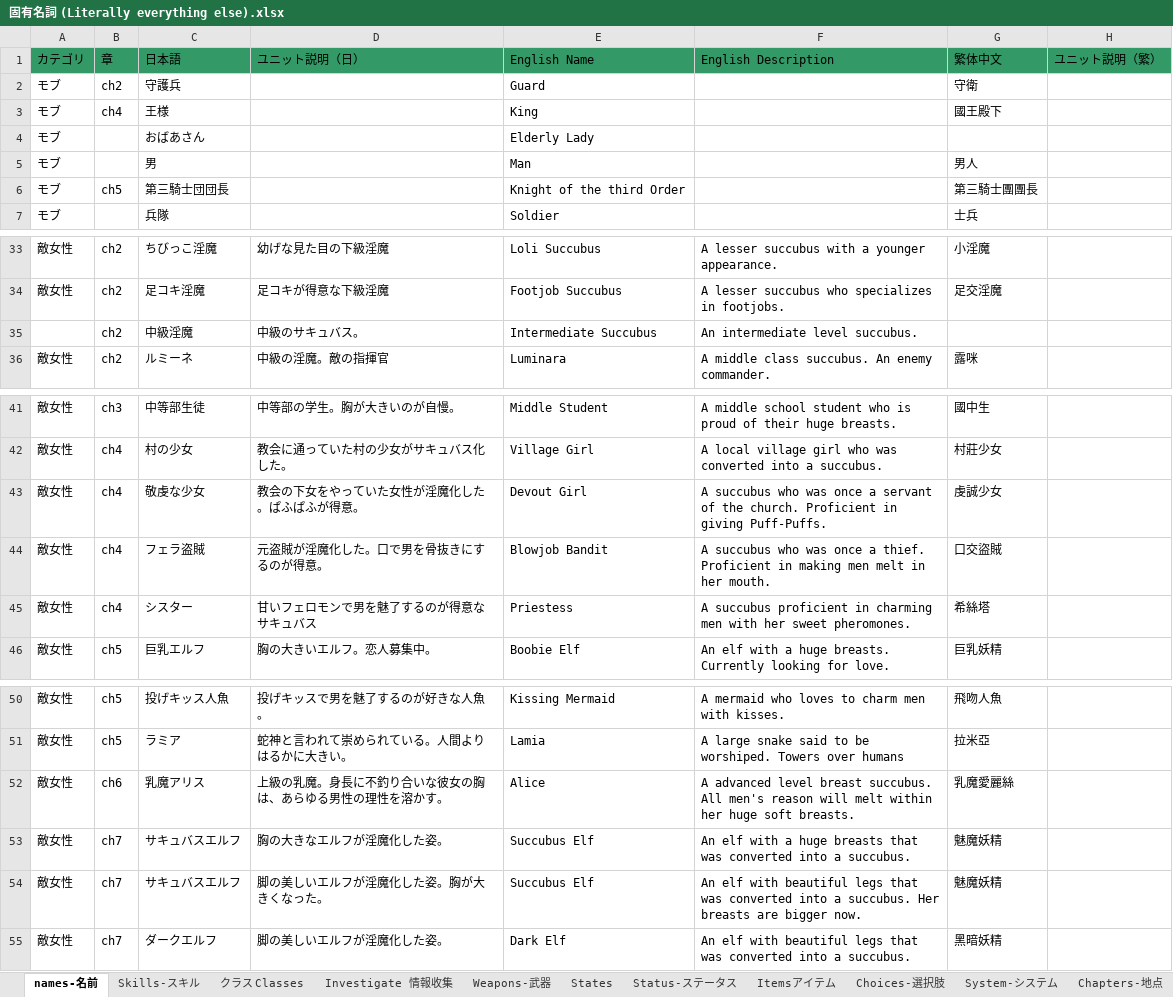
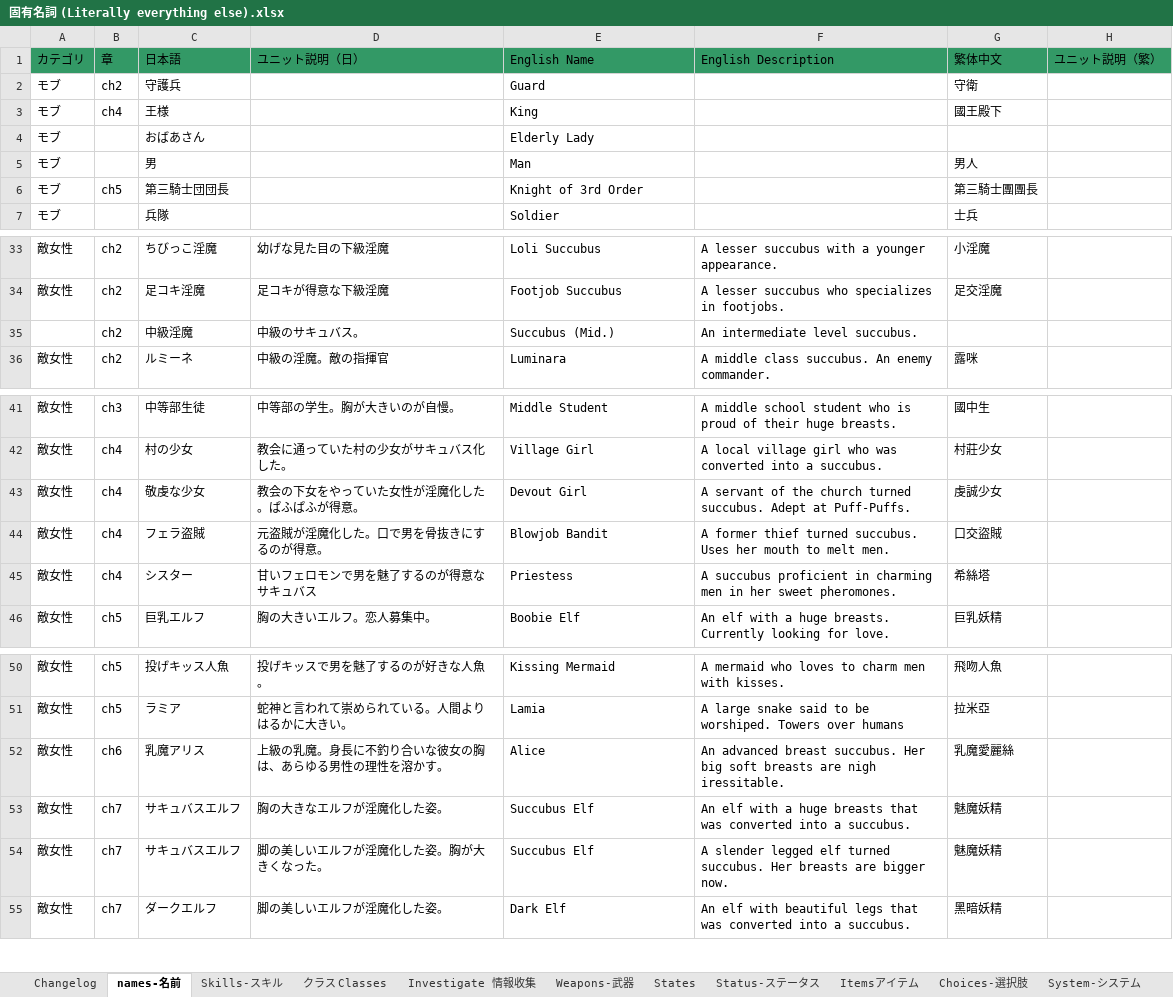
Before and after one commit to Giratena/Succubus-Senki-Translation-Project, an Excel workbook: 固有名詞 (Literally everything else).xlsx, sheet names-名前, drawn as a sheet; only a part is shown, gaps mark what is left out; values as stored, in another font and other column widths than the file's, no borders; the diff names each change by its address in the sheet, - before the commit and + after, or states it on an @@ line.

```diff
--- a/固有名詞 (Literally everything else).xlsx (sheet names-名前)
+++ b/固有名詞 (Literally everything else).xlsx (sheet names-名前)
+sheet tab: Changelog
-E6 (English Name): Knight of the third Order
+E6 (English Name): Knight of 3rd Order
-E35 (English Name): Intermediate Succubus
+E35 (English Name): Succubus (Mid.)
-F43 (English Description): A succubus who was once a servant of the church. Proficient in giving Puff-Puffs.
+F43 (English Description): A servant of the church turned succubus. Adept at Puff-Puffs.
-F44 (English Description): A succubus who was once a thief. Proficient in making men melt in her mouth.
+F44 (English Description): A former thief turned succubus. Uses her mouth to melt men.
-F45 (English Description): …charming men with her sweet…
+F45 (English Description): …charming men in her sweet…
-F52 (English Description): A advanced level breast succubus. All men's reason will melt within her huge soft breasts.
+F52 (English Description): An advanced breast succubus. Her big soft breasts are nigh iressitable.
-F54 (English Description): An elf with beautiful legs that was converted into a succubus. Her…
+F54 (English Description): A slender legged elf turned succubus. Her…
```
Also changed, not shown: sheet Itemsアイテム, sheet Investigate 情報收集, sheet Chapters-地点, sheet Weapons-武器, sheet States, 6 other files.
